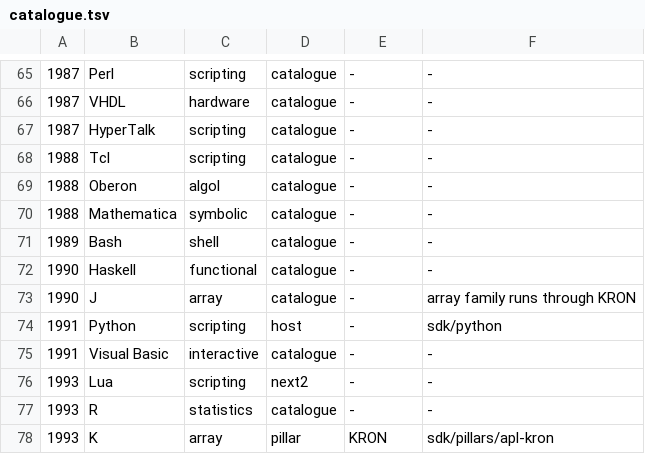
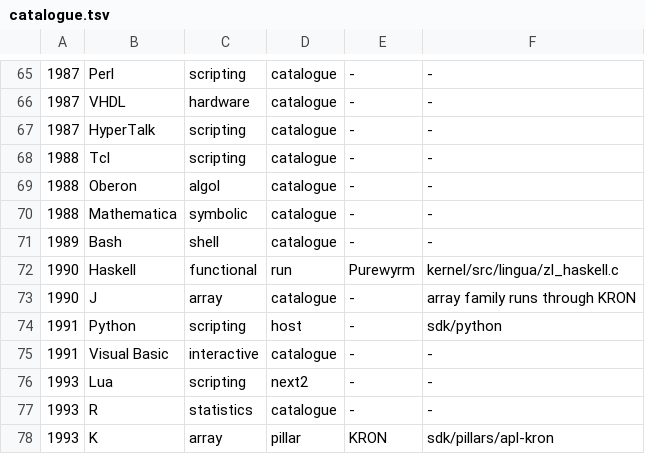
Before and after one commit to sykomiked/ZEDEC-XERO-VULPINE-V1.0.0, a TSV file: kernel/src/lingua/catalogue.tsv, drawn as a sheet; only a part is shown, gaps mark what is left out.

```diff
--- a/kernel/src/lingua/catalogue.tsv
+++ b/kernel/src/lingua/catalogue.tsv
@@ -71,3 +71,3 @@
 1989	Bash	shell	catalogue	-	-
-1990	Haskell	functional	catalogue	-	-
+1990	Haskell	functional	run	Purewyrm	kernel/src/lingua/zl_haskell.c
 1990	J	array	catalogue	-	array family runs through KRON
```
Also changed, not shown: 16 other files.
